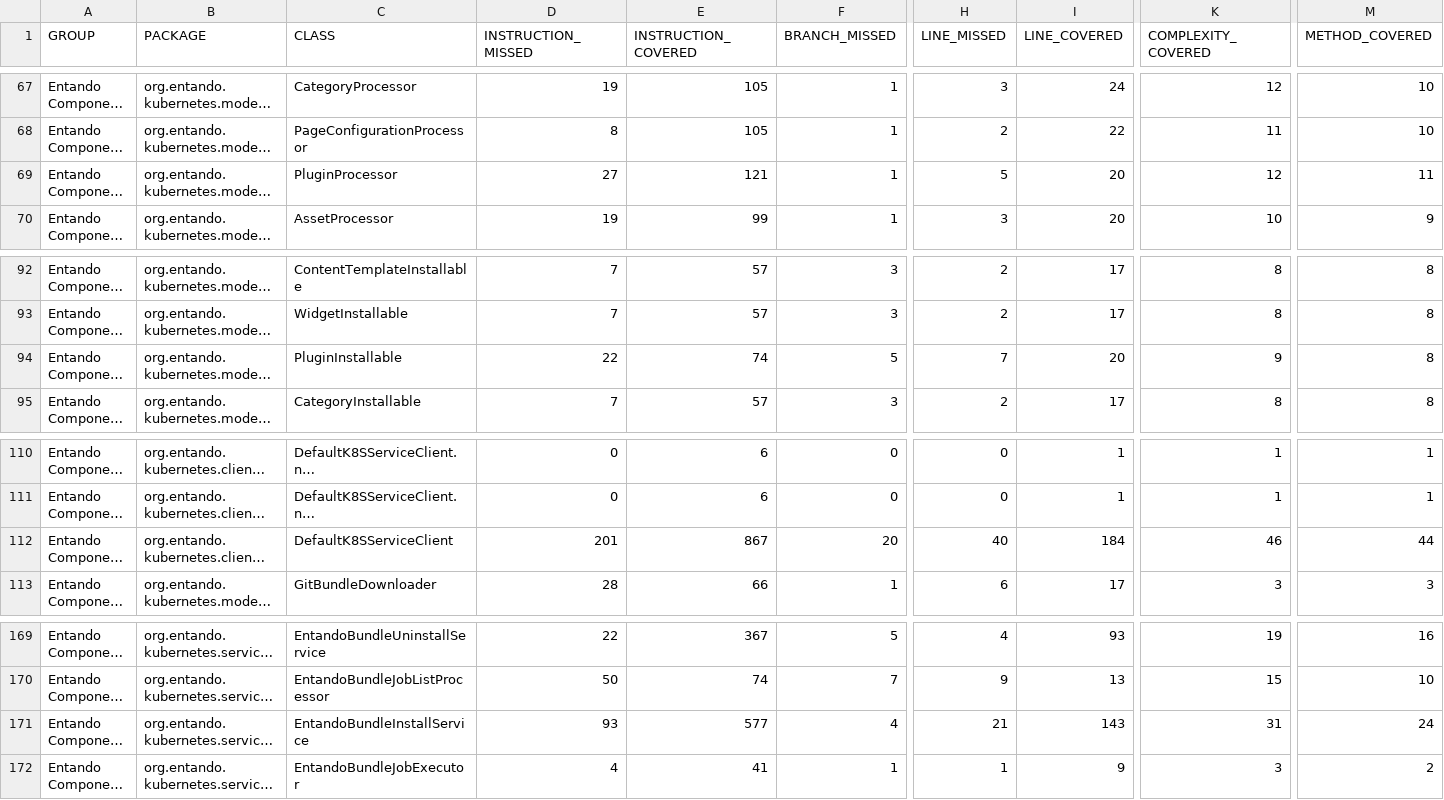
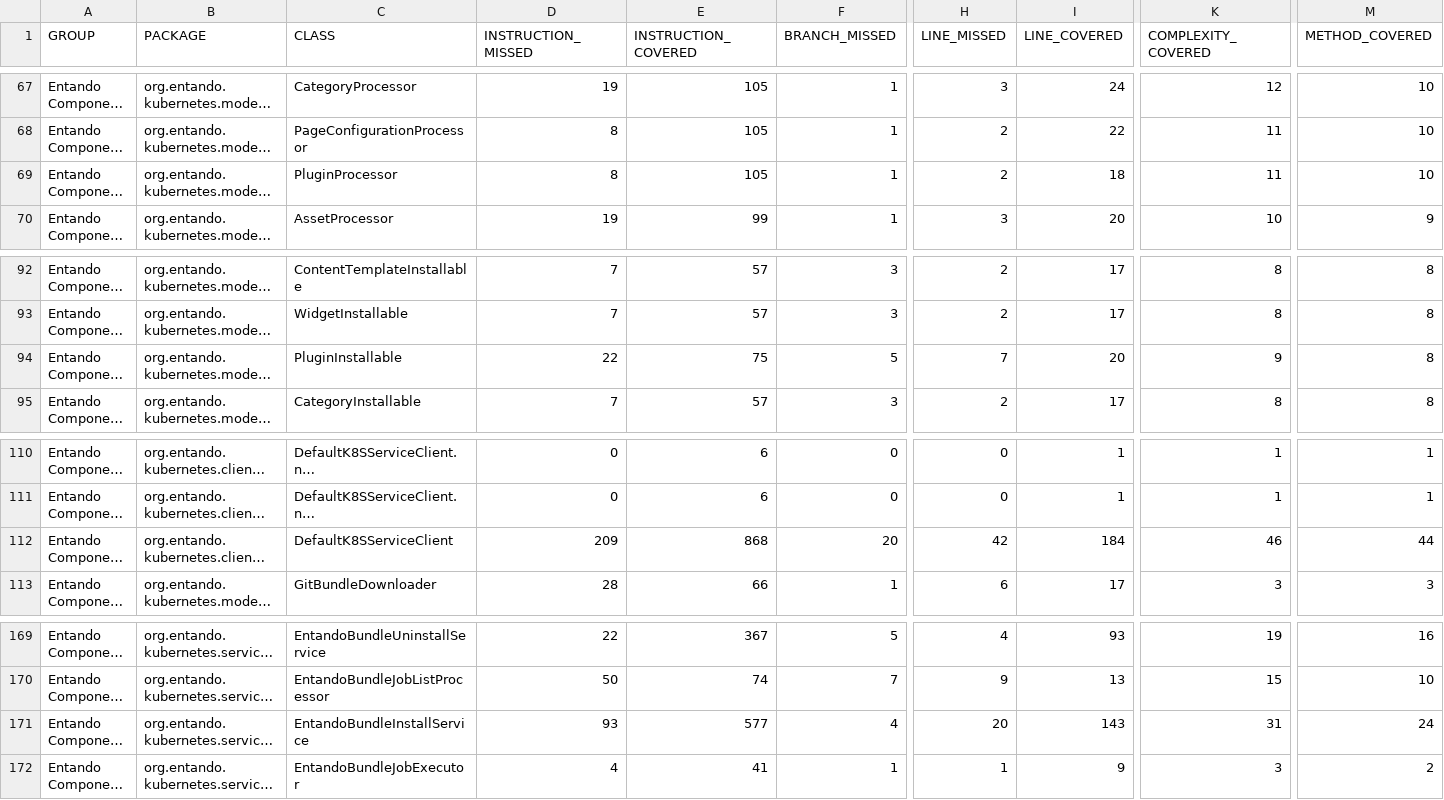
Before and after one commit to entando-k8s/devops-results-2020-11-17, a CSV file: entando-component-manager/PR-78/jacoco/jacoco.csv, drawn as a sheet; only a part is shown, gaps mark what is left out; long unchanged cells end in …; the diff names each change by its address in the sheet, - before the commit and + after, or states it on an @@ line.

Commit message:
Publishing files for path entando-component-manager/PR-78

```diff
--- a/entando-component-manager/PR-78/jacoco/jacoco.csv
+++ b/entando-component-manager/PR-78/jacoco/jacoco.csv
-D69 (INSTRUCTION_MISSED): 27
+D69 (INSTRUCTION_MISSED): 8
-E69 (INSTRUCTION_COVERED): 121
+E69 (INSTRUCTION_COVERED): 105
-H69 (LINE_MISSED): 5
+H69 (LINE_MISSED): 2
-I69 (LINE_COVERED): 20
+I69 (LINE_COVERED): 18
-K69 (COMPLEXITY_COVERED): 12
+K69 (COMPLEXITY_COVERED): 11
-M69 (METHOD_COVERED): 11
+M69 (METHOD_COVERED): 10
-E94 (INSTRUCTION_COVERED): 74
+E94 (INSTRUCTION_COVERED): 75
-D112 (INSTRUCTION_MISSED): 201
+D112 (INSTRUCTION_MISSED): 209
-E112 (INSTRUCTION_COVERED): 867
+E112 (INSTRUCTION_COVERED): 868
-H112 (LINE_MISSED): 40
+H112 (LINE_MISSED): 42
-H171 (LINE_MISSED): 21
+H171 (LINE_MISSED): 20
```
Also changed, not shown: 37 other files.
